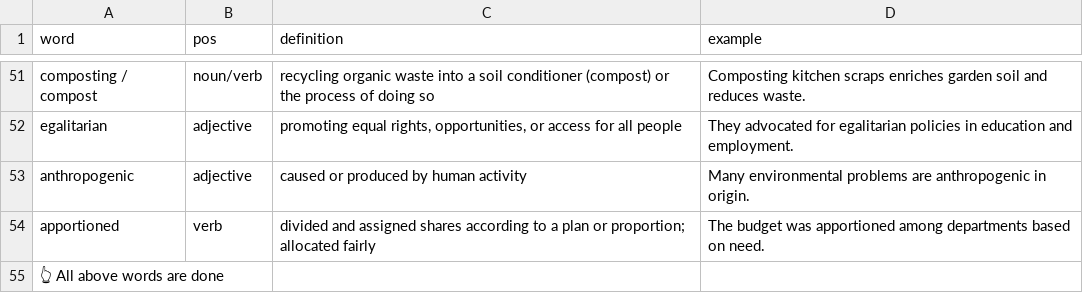
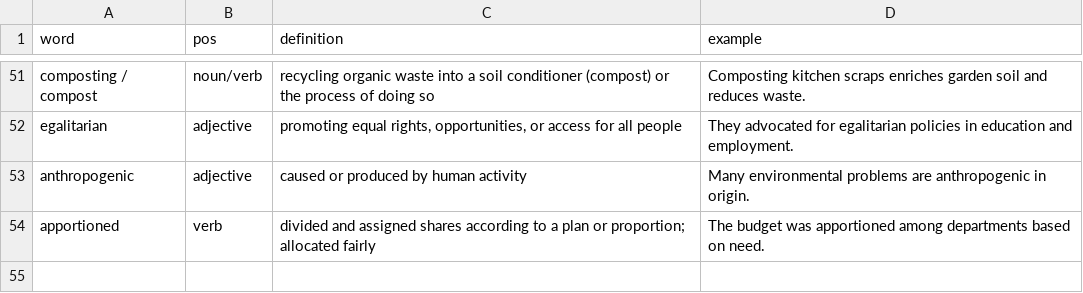
Before and after one commit to NemSothea/Anki-Flashcard-Generator-Script, a CSV file: words.csv, drawn as a sheet; only a part is shown, gaps mark what is left out; the diff names each change by its address in the sheet, - before the commit and + after, or states it on an @@ line.

```diff
--- a/words.csv
+++ b/words.csv
-row 55: 👆 All above words are done
```
Also changed, not shown: 4 other files.
